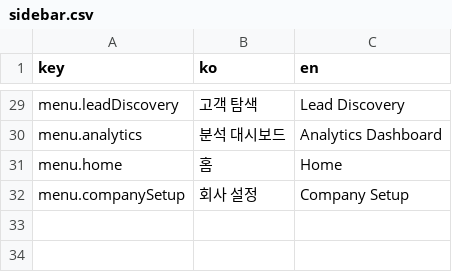
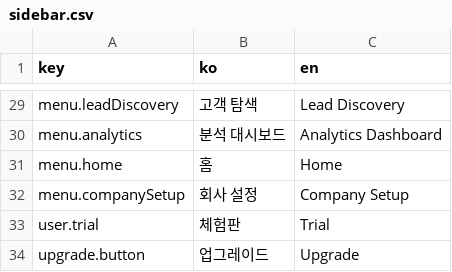
Before and after one commit to iyeaaa/loki-reference-skill, a CSV file: admin/locales/sidebar.csv, drawn as a sheet; only a part is shown, gaps mark what is left out.

```diff
--- a/admin/locales/sidebar.csv
+++ b/admin/locales/sidebar.csv
@@ -32 +32,3 @@ menu.home,홈,Home
 menu.companySetup,회사 설정,Company Setup
+user.trial,체험판,Trial
+upgrade.button,업그레이드,Upgrade
```
Also changed, not shown: admin/locales/common.csv, admin/locales/settings.csv, 27 other files.
